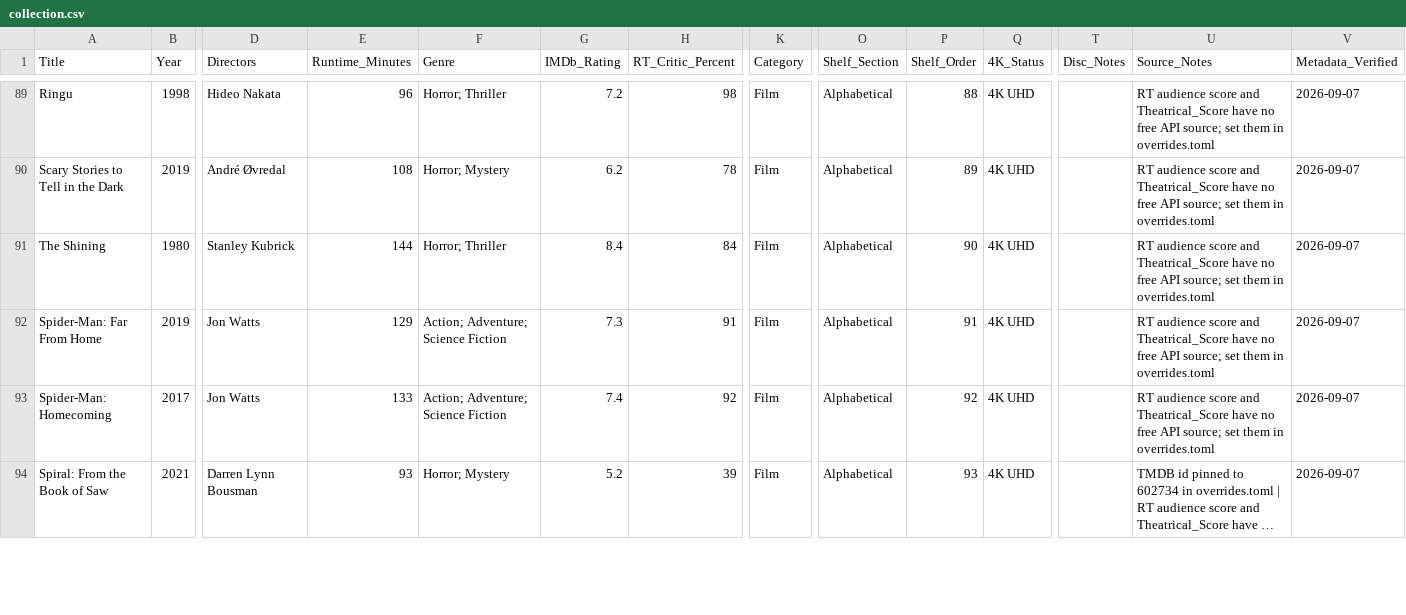
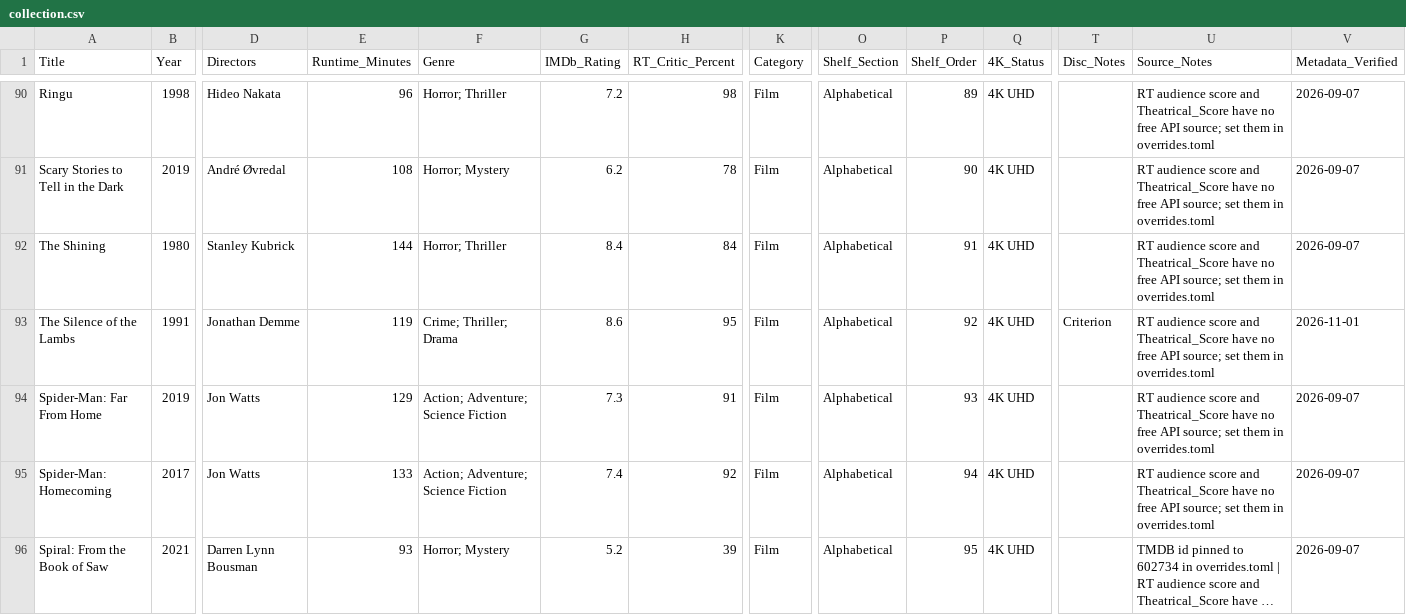
Before and after one commit to txrunn/scripts, a CSV file: movie-collection/site/collection.csv, drawn as a sheet; only a part is shown, gaps mark what is left out; long unchanged cells end in …; addresses are those after the commit; rows hold the shown columns only; the diff covers the shown part only; the diff names each change by its address in the sheet, - before the commit and + after, or states it on an @@ line.

```diff
--- a/movie-collection/site/collection.csv
+++ b/movie-collection/site/collection.csv
-P90 (Shelf_Order): 88
+P90 (Shelf_Order): 89
-P91 (Shelf_Order): 89
+P91 (Shelf_Order): 90
-P92 (Shelf_Order): 90
+P92 (Shelf_Order): 91
+row 93: The Silence of the Lambs | 1991 | Jonathan Demme | 119 | Crime; Thriller; Drama | 8.6 | 95 | Film | Alphabetical | 92 | 4K UHD | Criterion | RT audience score and Theatrical_Score have no free API source; set them in overrides.toml | 2026-11-01
-P94 (Shelf_Order): 91
+P94 (Shelf_Order): 93
-P95 (Shelf_Order): 92
+P95 (Shelf_Order): 94
-P96 (Shelf_Order): 93
+P96 (Shelf_Order): 95
```
Also changed, not shown: 2 added rows and 104 edited cells elsewhere in this file, 3 other files.
